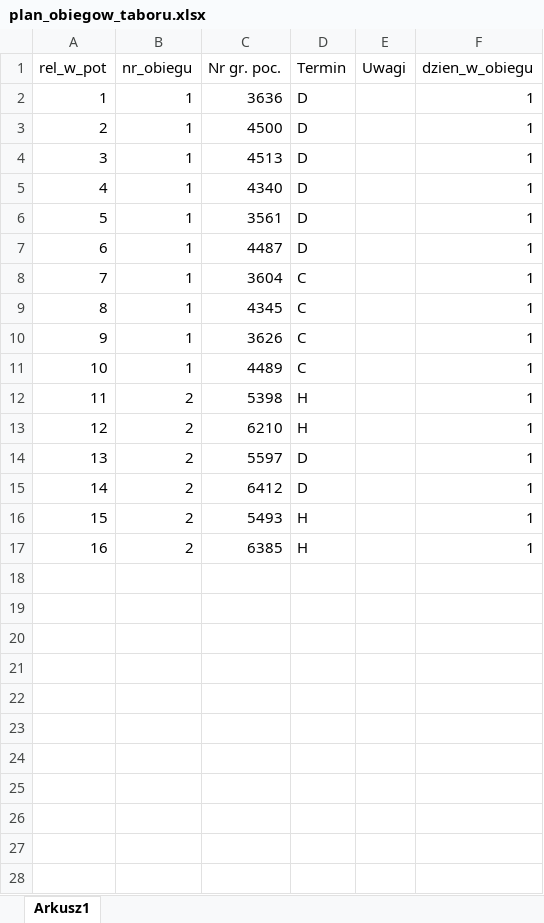
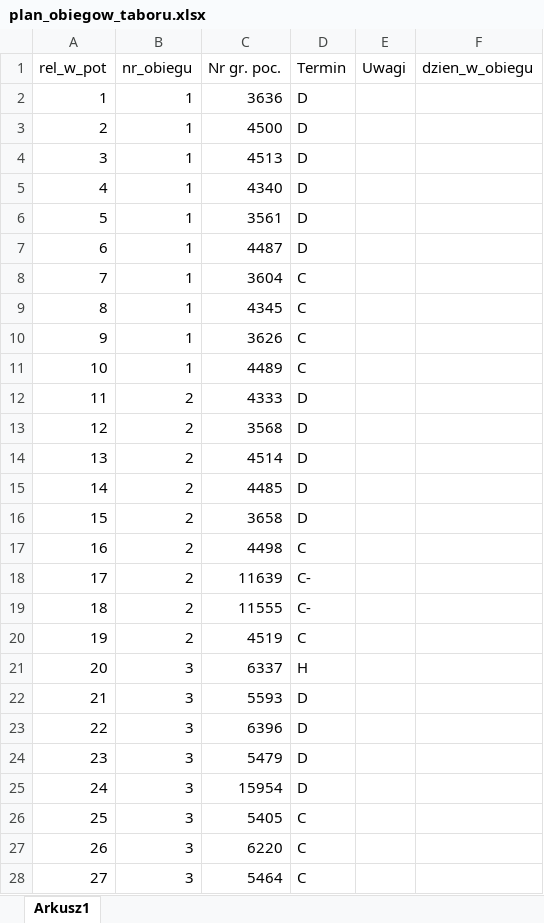
Before and after one commit to szmajdakacper/nowyObieg, an Excel workbook: src/inputs/plan_obiegow_taboru/plan_obiegow_taboru.xlsx, sheet Arkusz1, drawn as a sheet; only a part is shown; values as stored, in another font and other column widths than the file's, no borders; removed rows and columns are numbered as before the commit, all else as after; the diff covers the shown part only; the diff names each change by its address in the sheet, - before the commit and + after, or states it on an @@ line.

```diff
--- a/src/inputs/plan_obiegow_taboru/plan_obiegow_taboru.xlsx (sheet Arkusz1)
+++ b/src/inputs/plan_obiegow_taboru/plan_obiegow_taboru.xlsx (sheet Arkusz1)
-F2:F11 (dzien_w_obiegu): 1
+F2:F11 (dzien_w_obiegu): (empty)
-row 12: 11 | 2 | 5398 | H |  | 1
-row 13: 12 | 2 | 6210 | H |  | 1
@@ column A (rel_w_pot) renumbered between rows 12 and 13 @@
-C12 (Nr gr. poc.): 5597
+C12 (Nr gr. poc.): 4333
-F12:F13 (dzien_w_obiegu): 1
+F12:F13 (dzien_w_obiegu): (empty)
-C13 (Nr gr. poc.): 6412
+C13 (Nr gr. poc.): 3568
-row 16: 15 | 2 | 5493 | H |  | 1
-row 17: 16 | 2 | 6385 | H |  | 1
+row 14: 13 | 2 | 4514 | D
+row 15: 14 | 2 | 4485 | D
+row 16: 15 | 2 | 3658 | D
+row 17: 16 | 2 | 4498 | C
+row 18: 17 | 2 | 11639 | C-
+row 19: 18 | 2 | 11555 | C-
+row 20: 19 | 2 | 4519 | C
+row 21: 20 | 3 | 6337 | H
+row 22: 21 | 3 | 5593 | D
+row 23: 22 | 3 | 6396 | D
+row 24: 23 | 3 | 5479 | D
+row 25: 24 | 3 | 15954 | D
+row 26: 25 | 3 | 5405 | C
+row 27: 26 | 3 | 6220 | C
+row 28: 27 | 3 | 5464 | C
```
Also changed, not shown: 321 added rows elsewhere in this sheet, src/inputs/obiegi/obiegi.xlsx, 12 other files.
